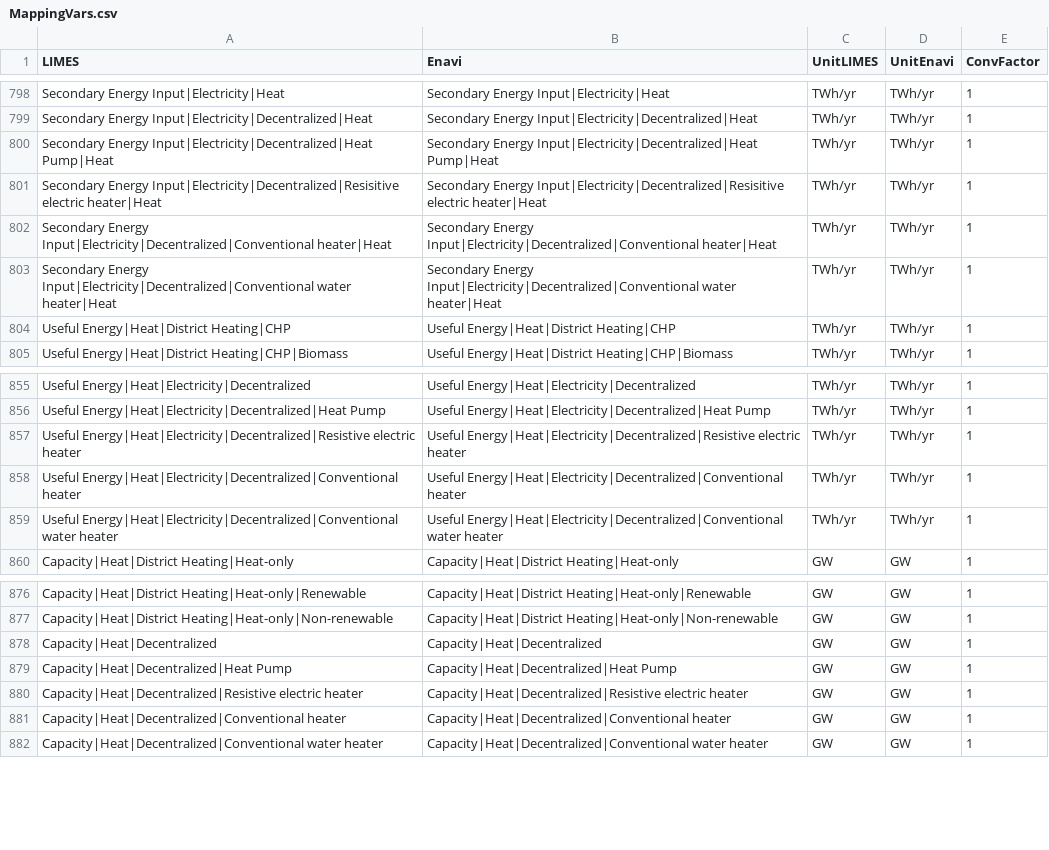
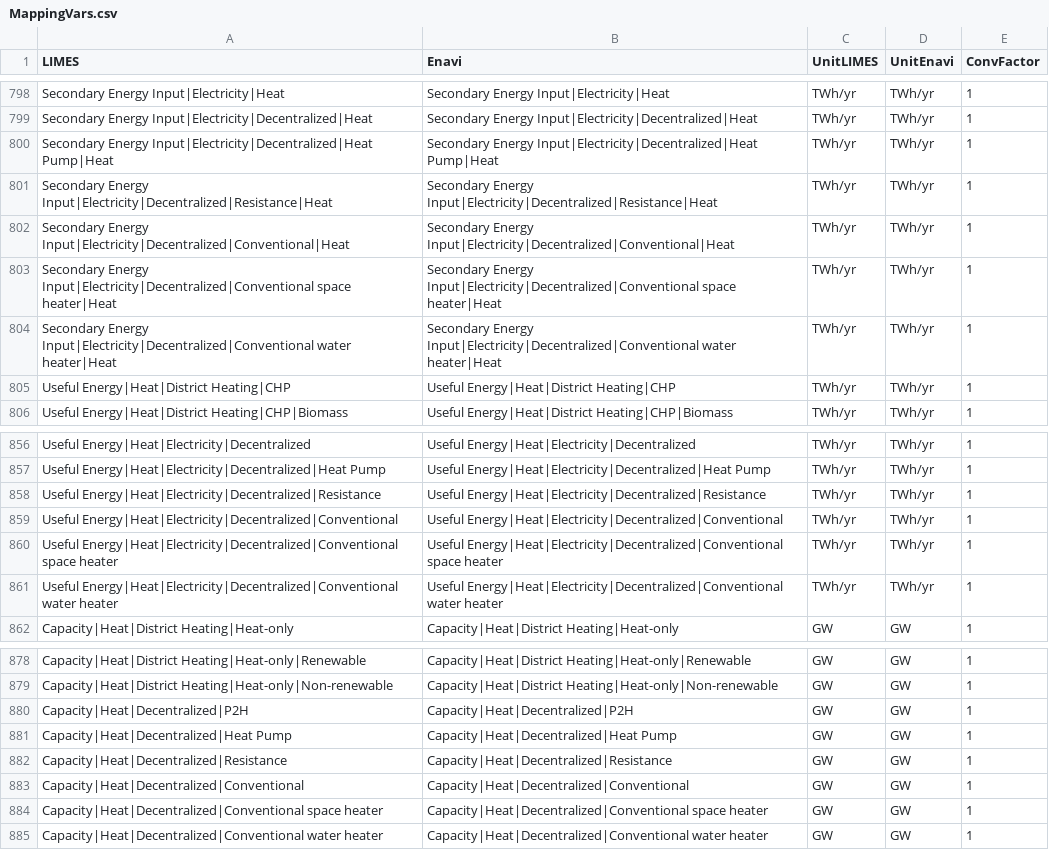
Before and after one commit to pik-piam/limes, a CSV file: inst/extdata/MappingVars.csv, drawn as a sheet; only a part is shown, gaps mark what is left out.

Commit message:
correction in secondary input (reportPrimary) and some change in decentralized heating -related variables

```diff
--- a/inst/extdata/MappingVars.csv
+++ b/inst/extdata/MappingVars.csv
@@ -800,4 +800,5 @@ Secondary Energy Input|Electricity|Decentralized|Heat;Secondary Energy Input|Ele
 Secondary Energy Input|Electricity|Decentralized|Heat Pump|Heat;Secondary Energy Input|Electricity|Decentralized|Heat Pump|Heat;TWh/yr;TWh/yr;1
-Secondary Energy Input|Electricity|Decentralized|Resisitive electric heater|Heat;Secondary Energy Input|Electricity|Decentralized|Resisitive electric heater|Heat;TWh/yr;TWh/yr;1
-Secondary Energy Input|Electricity|Decentralized|Conventional heater|Heat;Secondary Energy Input|Electricity|Decentralized|Conventional heater|Heat;TWh/yr;TWh/yr;1
+Secondary Energy Input|Electricity|Decentralized|Resistance|Heat;Secondary Energy Input|Electricity|Decentralized|Resistance|Heat;TWh/yr;TWh/yr;1
+Secondary Energy Input|Electricity|Decentralized|Conventional|Heat;Secondary Energy Input|Electricity|Decentralized|Conventional|Heat;TWh/yr;TWh/yr;1
+Secondary Energy Input|Electricity|Decentralized|Conventional space heater|Heat;Secondary Energy Input|Electricity|Decentralized|Conventional space heater|Heat;TWh/yr;TWh/yr;1
 Secondary Energy Input|Electricity|Decentralized|Conventional water heater|Heat;Secondary Energy Input|Electricity|Decentralized|Conventional water heater|Heat;TWh/yr;TWh/yr;1
@@ -856,4 +857,5 @@ Useful Energy|Heat|Electricity|Decentralized;Useful Energy|Heat|Electricity|Dece
 Useful Energy|Heat|Electricity|Decentralized|Heat Pump;Useful Energy|Heat|Electricity|Decentralized|Heat Pump;TWh/yr;TWh/yr;1
-Useful Energy|Heat|Electricity|Decentralized|Resistive electric heater;Useful Energy|Heat|Electricity|Decentralized|Resistive electric heater;TWh/yr;TWh/yr;1
-Useful Energy|Heat|Electricity|Decentralized|Conventional heater;Useful Energy|Heat|Electricity|Decentralized|Conventional heater;TWh/yr;TWh/yr;1
+Useful Energy|Heat|Electricity|Decentralized|Resistance;Useful Energy|Heat|Electricity|Decentralized|Resistance;TWh/yr;TWh/yr;1
+Useful Energy|Heat|Electricity|Decentralized|Conventional;Useful Energy|Heat|Electricity|Decentralized|Conventional;TWh/yr;TWh/yr;1
+Useful Energy|Heat|Electricity|Decentralized|Conventional space heater;Useful Energy|Heat|Electricity|Decentralized|Conventional space heater;TWh/yr;TWh/yr;1
 Useful Energy|Heat|Electricity|Decentralized|Conventional water heater;Useful Energy|Heat|Electricity|Decentralized|Conventional water heater;TWh/yr;TWh/yr;1
@@ -877,6 +879,7 @@ Capacity|Heat|District Heating|Heat-only|Renewable;Capacity|Heat|District Heatin
 Capacity|Heat|District Heating|Heat-only|Non-renewable;Capacity|Heat|District Heating|Heat-only|Non-renewable;GW;GW;1
-Capacity|Heat|Decentralized;Capacity|Heat|Decentralized;GW;GW;1
+Capacity|Heat|Decentralized|P2H;Capacity|Heat|Decentralized|P2H;GW;GW;1
 Capacity|Heat|Decentralized|Heat Pump;Capacity|Heat|Decentralized|Heat Pump;GW;GW;1
-Capacity|Heat|Decentralized|Resistive electric heater;Capacity|Heat|Decentralized|Resistive electric heater;GW;GW;1
-Capacity|Heat|Decentralized|Conventional heater;Capacity|Heat|Decentralized|Conventional heater;GW;GW;1
+Capacity|Heat|Decentralized|Resistance;Capacity|Heat|Decentralized|Resistance;GW;GW;1
+Capacity|Heat|Decentralized|Conventional;Capacity|Heat|Decentralized|Conventional;GW;GW;1
+Capacity|Heat|Decentralized|Conventional space heater;Capacity|Heat|Decentralized|Conventional space heater;GW;GW;1
 Capacity|Heat|Decentralized|Conventional water heater;Capacity|Heat|Decentralized|Conventional water heater;GW;GW;1
```
Also changed, not shown: 7 other files.
